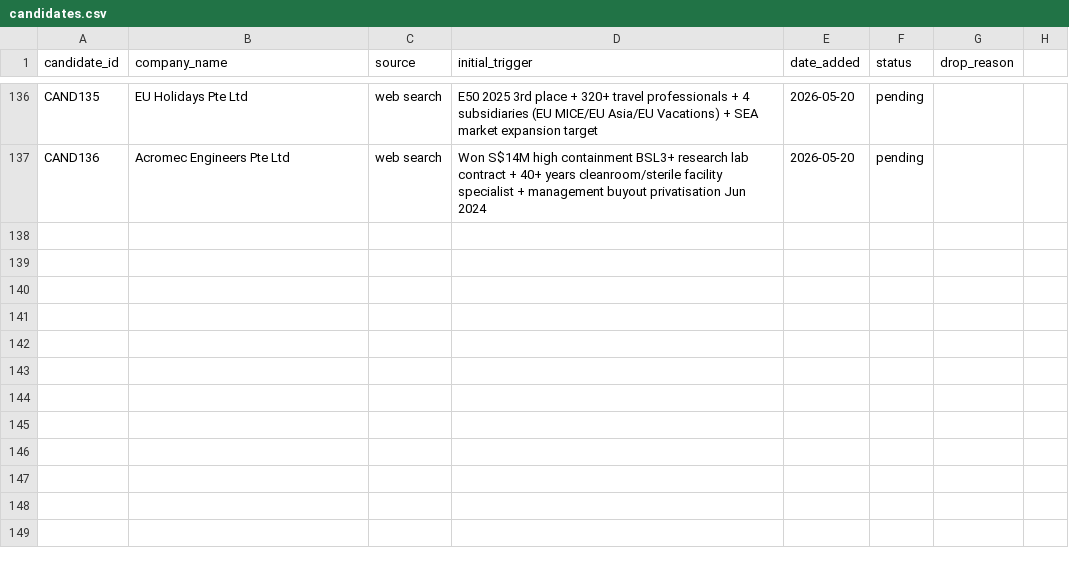
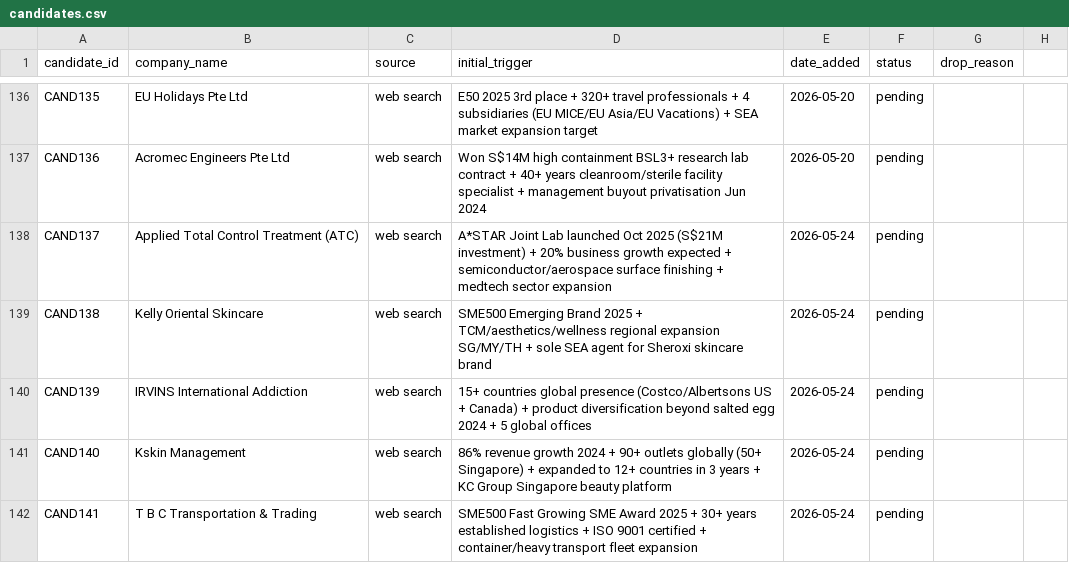
Before and after one commit to yingkiat/sales-crm, a CSV file: data/candidates.csv, drawn as a sheet; only a part is shown, gaps mark what is left out.

```diff
--- a/data/candidates.csv
+++ b/data/candidates.csv
@@ -137 +137,6 @@ CAND135,EU Holidays Pte Ltd,web search,E50 2025 3rd place + 320+ travel professi
 CAND136,Acromec Engineers Pte Ltd,web search,Won S$14M high containment BSL3+ research lab contract + 40+ years cleanroom/sterile facility specialist + management buyout privatisation Jun 2024,2026-05-20,pending,
+CAND137,Applied Total Control Treatment (ATC),web search,A*STAR Joint Lab launched Oct 2025 (S$21M investment) + 20% business growth expected + semiconductor/aerospace surface finishing + medtech sector expansion,2026-05-24,pending,
+CAND138,Kelly Oriental Skincare,web search,SME500 Emerging Brand 2025 + TCM/aesthetics/wellness regional expansion SG/MY/TH + sole SEA agent for Sheroxi skincare brand,2026-05-24,pending,
+CAND139,IRVINS International Addiction,web search,15+ countries global presence (Costco/Albertsons US + Canada) + product diversification beyond salted egg 2024 + 5 global offices,2026-05-24,pending,
+CAND140,Kskin Management,web search,86% revenue growth 2024 + 90+ outlets globally (50+ Singapore) + expanded to 12+ countries in 3 years + KC Group Singapore beauty platform,2026-05-24,pending,
+CAND141,T B C Transportation & Trading,web search,SME500 Fast Growing SME Award 2025 + 30+ years established logistics + ISO 9001 certified + container/heavy transport fleet expansion,2026-05-24,pending,
```
